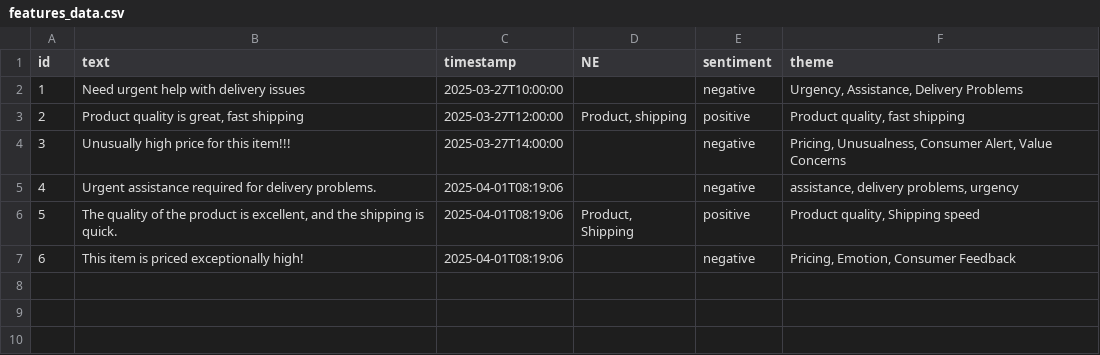
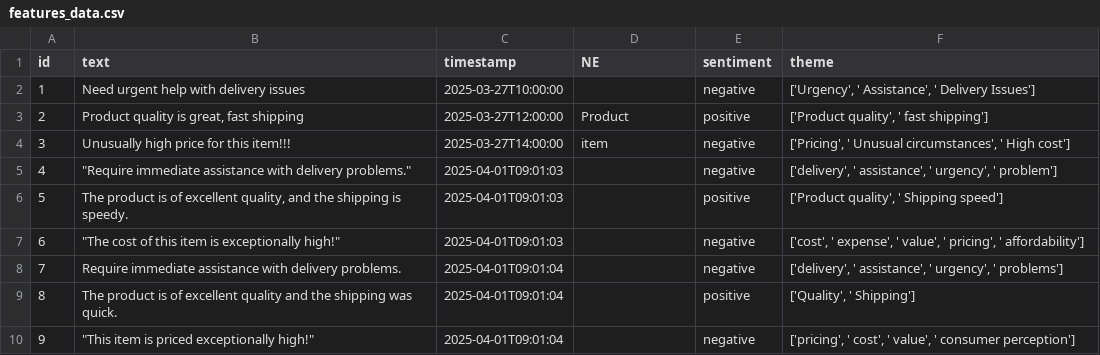
Before and after one commit to mayuoak/anamoly_detection, a CSV file: output/features_data.csv, drawn as a sheet; addresses are those after the commit; the diff names each change by its address in the sheet, - before the commit and + after, or states it on an @@ line.

```diff
--- a/output/features_data.csv
+++ b/output/features_data.csv
-F2 (theme): Urgency, Assistance, Delivery Problems
+F2 (theme): ['Urgency', ' Assistance', ' Delivery Issues']
-D3 (NE): Product, shipping
+D3 (NE): Product
-F3 (theme): Product quality, fast shipping
+F3 (theme): ['Product quality', ' fast shipping']
-D4 (NE): (empty)
+D4 (NE): item
-F4 (theme): Pricing, Unusualness, Consumer Alert, Value Concerns
+F4 (theme): ['Pricing', ' Unusual circumstances', ' High cost']
-B5 (text): Urgent assistance required for delivery problems.
+B5 (text): "Require immediate assistance with delivery problems."
-C5:C6 (timestamp): 2025-04-01T08:19:06
+C5:C6 (timestamp): 2025-04-01T09:01:03
-F5 (theme): assistance, delivery problems, urgency
+F5 (theme): ['delivery', ' assistance', ' urgency', ' problem']
-B6 (text): The quality of the product is excellent, and the shipping is quick.
+B6 (text): The product is of excellent quality, and the shipping is speedy.
-D6 (NE): Product, Shipping
+D6 (NE): (empty)
-F6 (theme): Product quality, Shipping speed
+F6 (theme): ['Product quality', ' Shipping speed']
+row 7: 6 | "The cost of this item is exceptionally high!" | 2025-04-01T09:01:03 |  | negative | ['cost', ' expense', ' value', ' pricing', ' affordability']
+row 8: 7 | Require immediate assistance with delivery problems. | 2025-04-01T09:01:04 |  | negative | ['delivery', ' assistance', ' urgency', ' problems']
+row 9: 8 | The product is of excellent quality and the shipping was quick. | 2025-04-01T09:01:04 |  | positive | ['Quality', ' Shipping']
@@ column A (id) renumbered from row 10 down @@
-B10 (text): This item is priced exceptionally high!
+B10 (text): "This item is priced exceptionally high!"
-C10 (timestamp): 2025-04-01T08:19:06
+C10 (timestamp): 2025-04-01T09:01:04
-F10 (theme): Pricing, Emotion, Consumer Feedback
+F10 (theme): ['pricing', ' cost', ' value', ' consumer perception']
```
Also changed, not shown: output/augmented_data.csv, 4 other files.
